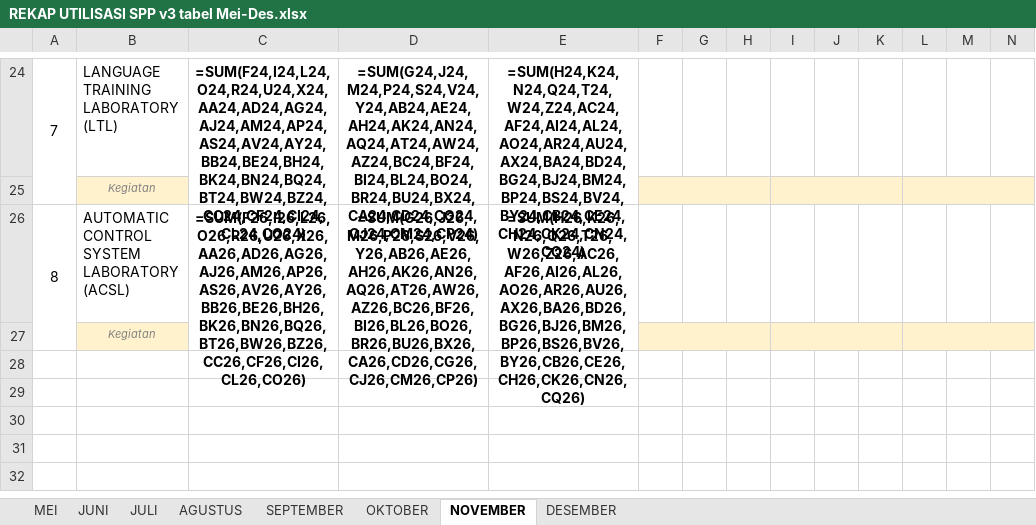
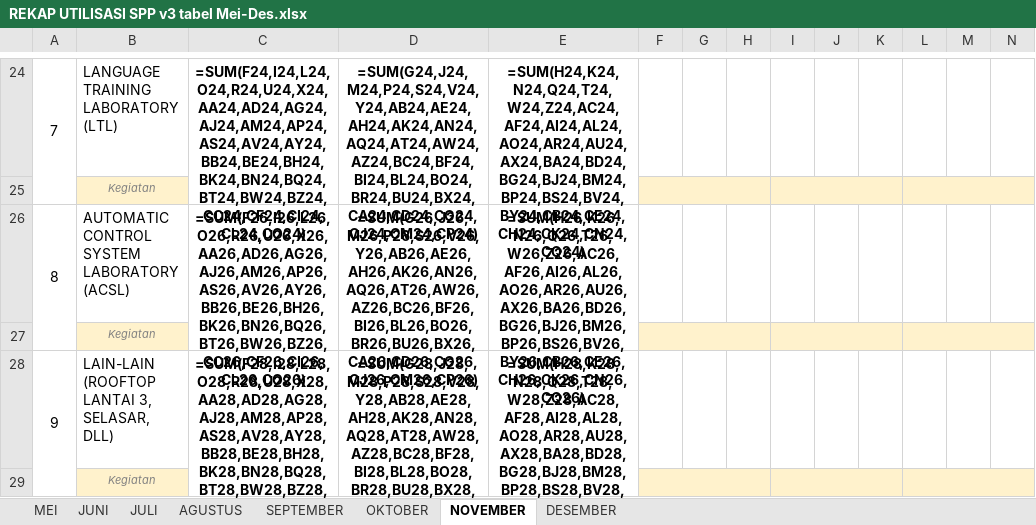
Before and after one commit to janjanapiip/dashboardv2, an Excel workbook: master/REKAP UTILISASI SPP v3 tabel Mei-Des.xlsx, sheet NOVEMBER, drawn as a sheet; only a part is shown, gaps mark what is left out; values as stored, in another font and other column widths than the file's, no borders; formulas without a stored value are shown as written; rows hold the shown columns only; the diff names each change by its address in the sheet, - before the commit and + after, or states it on an @@ line.

Commit message:
feat: add lab #9 Lain-lain + Kelas;Jabatan;Kegiatan schema
Master workbook
- Append row 28/29 (data + Kegiatan) to all 8 sheets for lab #9
  'LAIN-LAIN (ROOFTOP LANTAI 3, SELASAR, DLL)'.
- Copies styles, merges, borders, and SUM formulas from row 26/27.

Kegiatan format (NEW): 'Kelas/Pengguna; Jabatan; Isi kegiatan'
- excel_import._split_users_activity now returns 3 fields.
- Falls back to legacy 'users : activity' colon format for old rows.

DB / app
- detail table gains 'jabatan' TEXT column (auto-migration in init_db).
- period_summary + INSERT path plumbed to carry jabatan.

Dashboard
- Detail Kegiatan modal now shows 3 rows: Pengguna / Jabatan / Kegiatan.

labs.py
- Added lab id=14 LAI. No RETIRED_LABS entry so it's active from Mei 2026.

```diff
--- a/master/REKAP UTILISASI SPP v3 tabel Mei-Des.xlsx (sheet NOVEMBER)
+++ b/master/REKAP UTILISASI SPP v3 tabel Mei-Des.xlsx (sheet NOVEMBER)
+row 28: 9 | LAIN-LAIN (ROOFTOP LANTAI 3, SELASAR, DLL) | =SUM(F28,I28,L28,O28,R28,U28,X28,AA28,AD28,AG28,AJ28,AM28,AP28,AS28,AV28,AY28,BB28,BE28,BH28,BK28,BN28,BQ28,BT28,BW28,BZ28,CC28,CF28,CI28,CL28,CO28) | =SUM(G28,J28,M28,P28,S28,V28,Y28,AB28,AE28,AH28,AK28,AN28,AQ28,AT28,AW28,AZ28,BC28,BF28,BI28,BL28,BO28,BR28,BU28,BX28,CA28,CD28,CG28,CJ28,CM28,CP28) | =SUM(H28,K28,N28,Q28,T28,W28,Z28,AC28,AF28,AI28,AL28,AO28,AR28,AU28,AX28,BA28,BD28,BG28,BJ28,BM28,BP28,BS28,BV28,BY28,CB28,CE28,CH28,CK28,CN28,CQ28)
+row 29:  | Kegiatan
```
Also changed, not shown: sheet JULI, sheet SEPTEMBER, sheet AGUSTUS, sheet OKTOBER, sheet DESEMBER, sheet JUNI, 1 more sheet, 6 other files.
